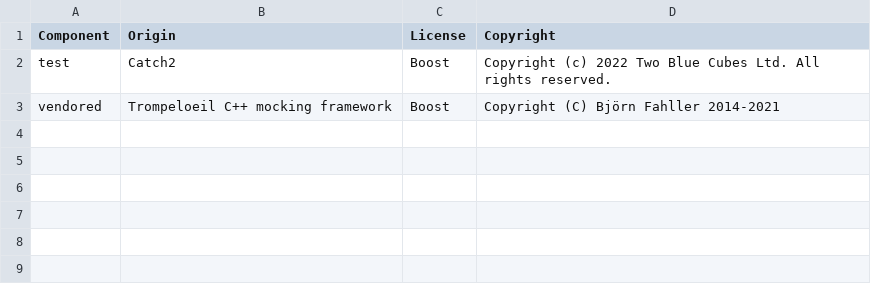
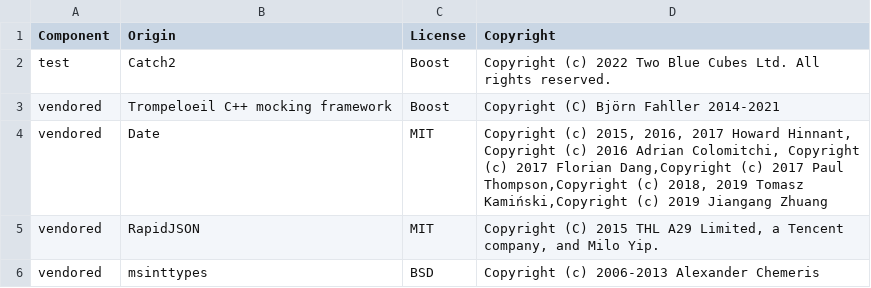
Before and after one commit to DataDog/dd-sdk-cpp, a CSV file: LICENSE-3rdparty.csv, drawn as a sheet.

```diff
--- a/LICENSE-3rdparty.csv
+++ b/LICENSE-3rdparty.csv
@@ -3 +3,4 @@ test,Catch2,Boost,Copyright (c) 2022 Two Blue Cubes Ltd. All rights reserved.
 vendored,Trompeloeil C++ mocking framework,Boost,Copyright (C) Björn Fahller 2014-2021
+vendored,Date,MIT,"Copyright (c) 2015, 2016, 2017 Howard Hinnant, Copyright (c) 2016 Adrian Colomitchi, Copyright (c) 2017 Florian Dang,Copyright (c) 2017 Paul Thompson,Copyright (c) 2018, 2019 Tomasz Kamiński,Copyright (c) 2019 Jiangang Zhuang"
+vendored,RapidJSON,MIT,"Copyright (C) 2015 THL A29 Limited, a Tencent company, and Milo Yip."
+vendored,msinttypes,BSD,Copyright (c) 2006-2013 Alexander Chemeris
```
Also changed, not shown: 31 other files.
